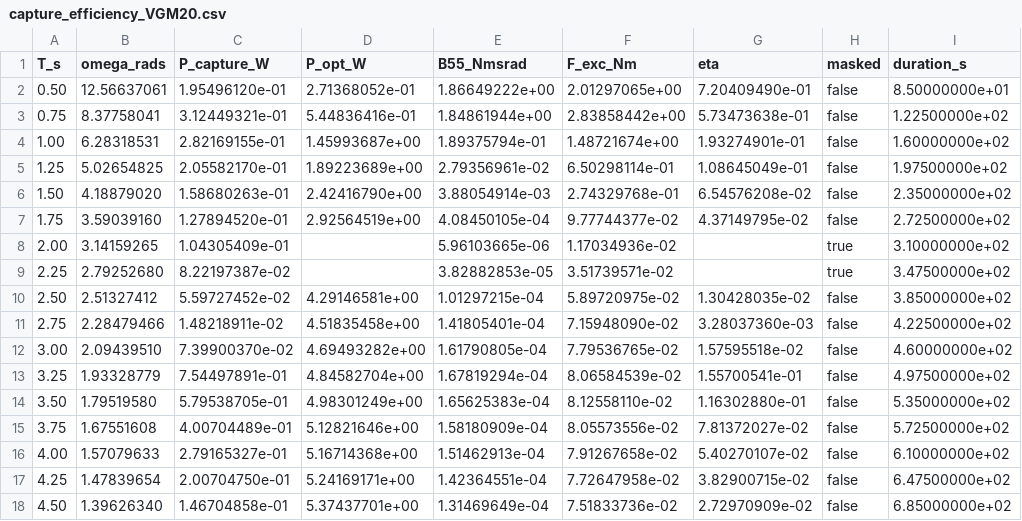
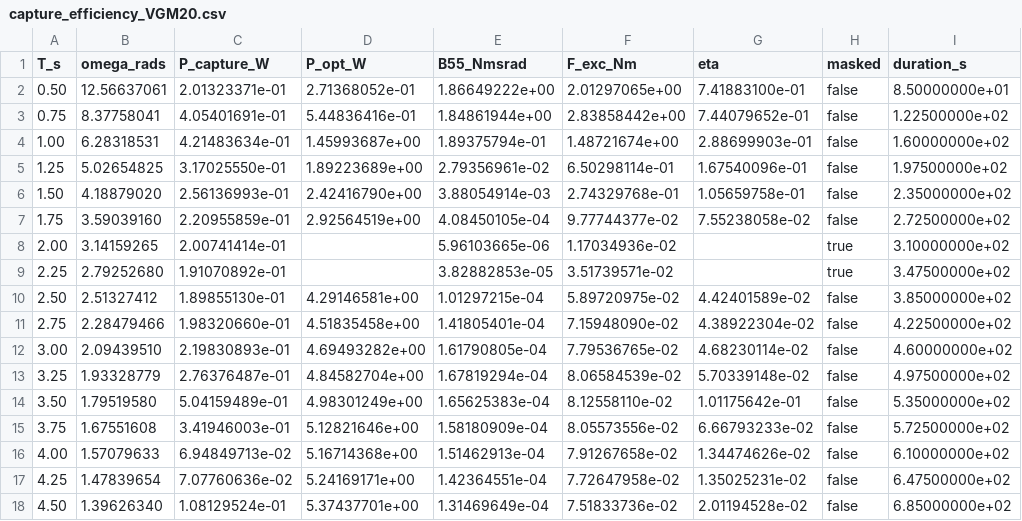
Before and after one commit to salhus/cpp-vgoswec, a CSV file: analysis/opt_passive/capture_efficiency_VGM20.csv, drawn as a sheet; only a part is shown; the diff covers the shown part only; the diff names each change by its address in the sheet, - before the commit and + after, or states it on an @@ line.

```diff
--- a/analysis/opt_passive/capture_efficiency_VGM20.csv
+++ b/analysis/opt_passive/capture_efficiency_VGM20.csv
-C2 (P_capture_W): 1.95496120e-01
+C2 (P_capture_W): 2.01323371e-01
-G2 (eta): 7.20409490e-01
+G2 (eta): 7.41883100e-01
-C3 (P_capture_W): 3.12449321e-01
+C3 (P_capture_W): 4.05401691e-01
-G3 (eta): 5.73473638e-01
+G3 (eta): 7.44079652e-01
-C4 (P_capture_W): 2.82169155e-01
+C4 (P_capture_W): 4.21483634e-01
-G4 (eta): 1.93274901e-01
+G4 (eta): 2.88699903e-01
-C5 (P_capture_W): 2.05582170e-01
+C5 (P_capture_W): 3.17025550e-01
-G5 (eta): 1.08645049e-01
+G5 (eta): 1.67540096e-01
-C6 (P_capture_W): 1.58680263e-01
+C6 (P_capture_W): 2.56136993e-01
-G6 (eta): 6.54576208e-02
+G6 (eta): 1.05659758e-01
-C7 (P_capture_W): 1.27894520e-01
+C7 (P_capture_W): 2.20955859e-01
-G7 (eta): 4.37149795e-02
+G7 (eta): 7.55238058e-02
-C8 (P_capture_W): 1.04305409e-01
+C8 (P_capture_W): 2.00741414e-01
-C9 (P_capture_W): 8.22197387e-02
+C9 (P_capture_W): 1.91070892e-01
-C10 (P_capture_W): 5.59727452e-02
+C10 (P_capture_W): 1.89855130e-01
-G10 (eta): 1.30428035e-02
+G10 (eta): 4.42401589e-02
-C11 (P_capture_W): 1.48218911e-02
+C11 (P_capture_W): 1.98320660e-01
-G11 (eta): 3.28037360e-03
+G11 (eta): 4.38922304e-02
-C12 (P_capture_W): 7.39900370e-02
+C12 (P_capture_W): 2.19830893e-01
-G12 (eta): 1.57595518e-02
+G12 (eta): 4.68230114e-02
-C13 (P_capture_W): 7.54497891e-01
+C13 (P_capture_W): 2.76376487e-01
-G13 (eta): 1.55700541e-01
+G13 (eta): 5.70339148e-02
-C14 (P_capture_W): 5.79538705e-01
+C14 (P_capture_W): 5.04159489e-01
-G14 (eta): 1.16302880e-01
+G14 (eta): 1.01175642e-01
-C15 (P_capture_W): 4.00704489e-01
+C15 (P_capture_W): 3.41946003e-01
-G15 (eta): 7.81372027e-02
+G15 (eta): 6.66793233e-02
-C16 (P_capture_W): 2.79165327e-01
+C16 (P_capture_W): 6.94849713e-02
-G16 (eta): 5.40270107e-02
+G16 (eta): 1.34474626e-02
-C17 (P_capture_W): 2.00704750e-01
+C17 (P_capture_W): 7.07760636e-02
-G17 (eta): 3.82900715e-02
+G17 (eta): 1.35025231e-02
-C18 (P_capture_W): 1.46704858e-01
+C18 (P_capture_W): 1.08129524e-01
-G18 (eta): 2.72970909e-02
+G18 (eta): 2.01194528e-02
```
Also changed, not shown: 13 edited cells elsewhere in this file, analysis/opt_passive/capture_efficiency_VGM0.csv, analysis/opt_passive/capture_efficiency_VGM10.csv, 26 other files.
